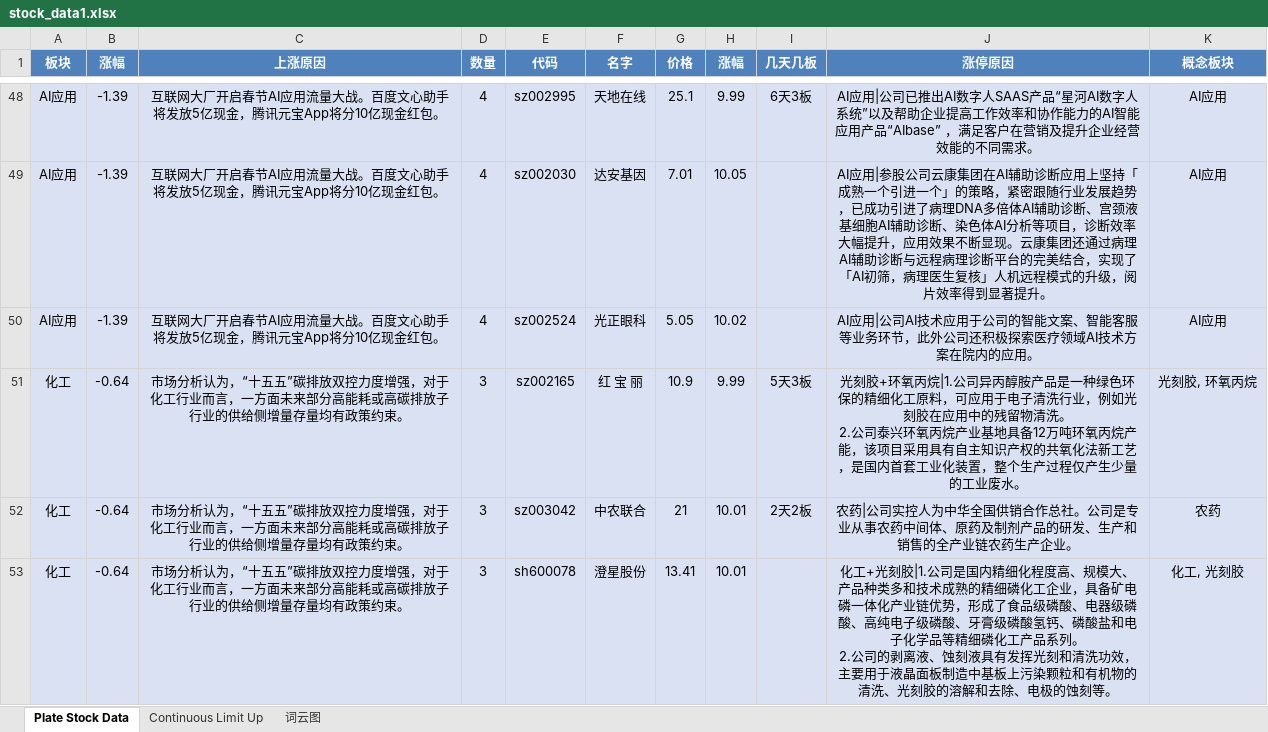
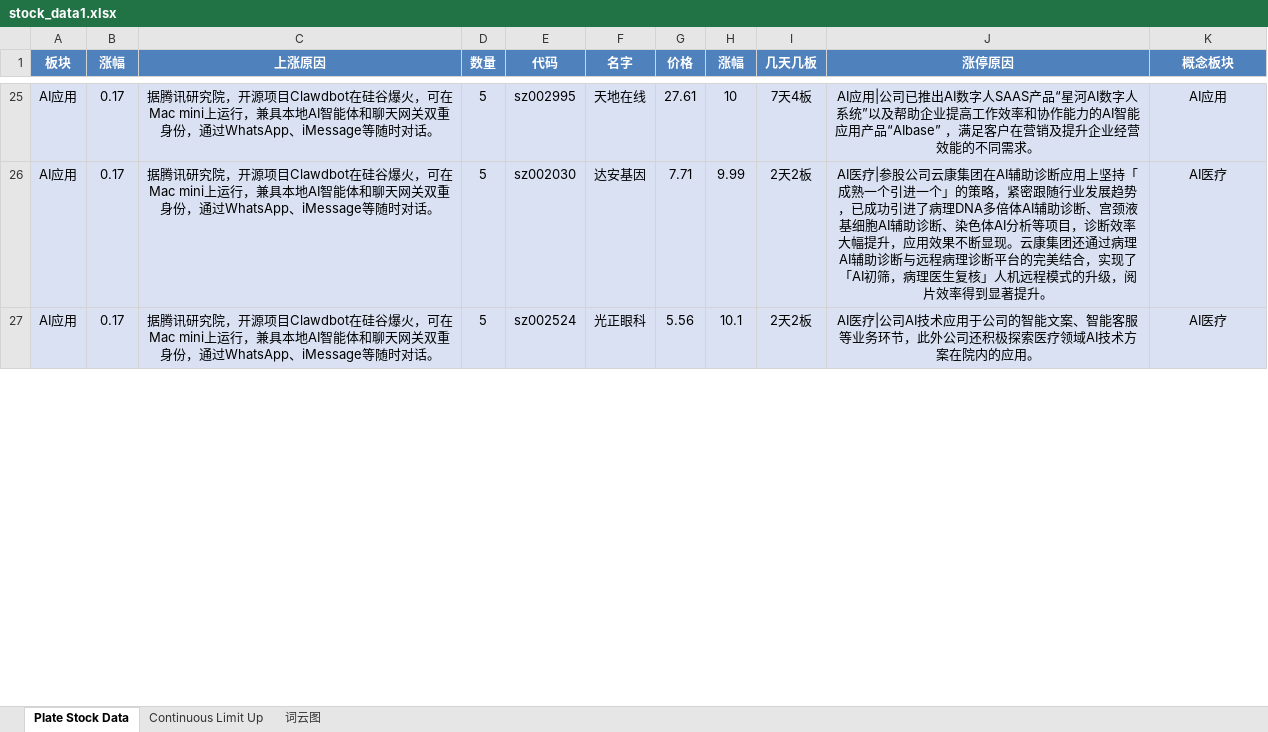
Before and after one commit to mengkai666/tag_wordcloud, an Excel workbook: stock_data1.xlsx, sheet Plate Stock Data, drawn as a sheet; only a part is shown, gaps mark what is left out; values as stored, in another font and other column widths than the file's, no borders; removed rows and columns are numbered as before the commit, all else as after; ↵ is a line break in a cell; the diff covers the shown part only; the diff names each change by its address in the sheet, - before the commit and + after, or states it on an @@ line.

```diff
--- a/stock_data1.xlsx (sheet Plate Stock Data)
+++ b/stock_data1.xlsx (sheet Plate Stock Data)
-B25:B27 (涨幅): -1.39
+B25:B27 (涨幅): 0.17
-C25:C27 (上涨原因): 互联网大厂开启春节AI应用流量大战。百度文心助手将发放5亿现金，腾讯元宝App将分10亿现金红包。
+C25:C27 (上涨原因): 据腾讯研究院，开源项目Clawdbot在硅谷爆火，可在Mac mini上运行，兼具本地AI智能体和聊天网关双重身份，通过WhatsApp、iMessage等随时对话。
-D25:D27 (数量): 4
+D25:D27 (数量): 5
-G25 (价格): 25.1
+G25 (价格): 27.61
-H25 (涨幅): 9.99
+H25 (涨幅): 10
-I25 (几天几板): 6天3板
+I25 (几天几板): 7天4板
-G26 (价格): 7.01
+G26 (价格): 7.71
-H26 (涨幅): 10.05
+H26 (涨幅): 9.99
-I26:I27 (几天几板): (empty)
+I26:I27 (几天几板): 2天2板
-J26 (涨停原因): AI应用|参股公…
+J26 (涨停原因): AI医疗|参股公…
-K26:K27 (概念板块): AI应用
+K26:K27 (概念板块): AI医疗
-G27 (价格): 5.05
+G27 (价格): 5.56
-H27 (涨幅): 10.02
+H27 (涨幅): 10.1
-J27 (涨停原因): AI应用|公司AI…
+J27 (涨停原因): AI医疗|公司AI…
-row 51: 化工 | -0.64 | 市场分析认为，“十五五”碳排放双控力度增强，对于化工行业而言，一方面未来部分高能耗或高碳排放子行业的供给侧增量存量均有政策约束。 | 3 | sz002165 | 红 宝 丽 | 10.9 | 9.99 | 5天3板 | 光刻胶+环氧丙烷|1.公司异丙醇胺产品是一种绿色环保的精细化工原料，可应用于电子清洗行业，例如光刻胶在应用中的残留物清洗。 ↵ 2.公司泰兴环氧丙烷产业基地具备12万吨环氧丙烷产能，该项目采用具有自主知识产权的共氧化法新工艺，是国内首套工业化装置，整个生产过程仅产生少量的工业废水。 | 光刻胶, 环氧丙烷
-row 52: 化工 | -0.64 | 市场分析认为，“十五五”碳排放双控力度增强，对于化工行业而言，一方面未来部分高能耗或高碳排放子行业的供给侧增量存量均有政策约束。 | 3 | sz003042 | 中农联合 | 21 | 10.01 | 2天2板 | 农药|公司实控人为中华全国供销合作总社。公司是专业从事农药中间体、原药及制剂产品的研发、生产和销售的全产业链农药生产企业。 | 农药
-row 53: 化工 | -0.64 | 市场分析认为，“十五五”碳排放双控力度增强，对于化工行业而言，一方面未来部分高能耗或高碳排放子行业的供给侧增量存量均有政策约束。 | 3 | sh600078 | 澄星股份 | 13.41 | 10.01 |  | 化工+光刻胶|1.公司是国内精细化程度高、规模大、产品种类多和技术成熟的精细磷化工企业，具备矿电磷一体化产业链优势，形成了食品级磷酸、电器级磷酸、高纯电子级磷酸、牙膏级磷酸氢钙、磷酸盐和电子化学品等精细磷化工产品系列。 ↵ 2.公司的剥离液、蚀刻液具有发挥光刻和清洗功效，主要用于液晶面板制造中基板上污染颗粒和有机物的清洗、光刻胶的溶解和去除、电极的蚀刻等。 | 化工, 光刻胶
```
Also changed, not shown: 48 added rows, 63 removed rows and 51 edited cells elsewhere in this sheet, sheet Continuous Limit Up, charts or pictures, HotStock_Top20.xlsx, 2 other files.
